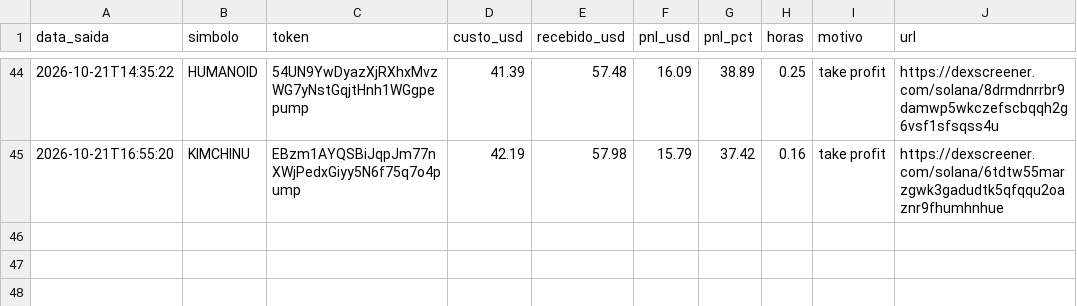
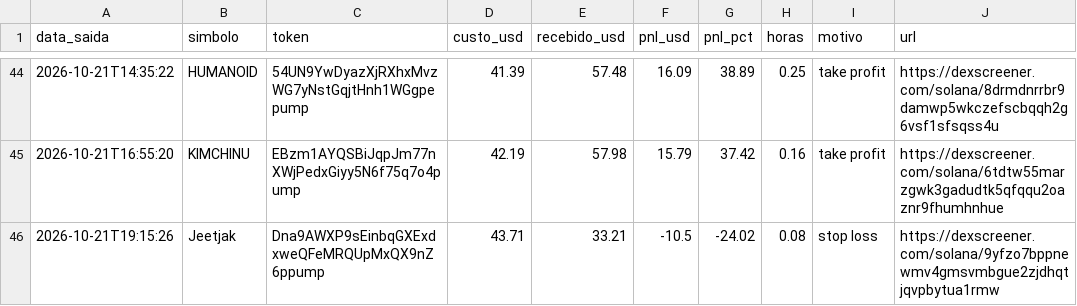
Before and after one commit to Herlms/bot-memecoins, a CSV file: trades.csv, drawn as a sheet; only a part is shown, gaps mark what is left out.

```diff
--- a/trades.csv
+++ b/trades.csv
@@ -45 +45,2 @@ data_saida,simbolo,token,custo_usd,recebido_usd,pnl_usd,pnl_pct,horas,motivo,url
 2026-10-21T16:55:20,KIMCHINU,EBzm1AYQSBiJqpJm77nXWjPedxGiyy5N6f75q7o4pump,42.19,57.98,15.79,37.42,0.16,take profit,https://dexscreener.com/solana/6tdtw55marzgwk3gadudtk5qfqqu2oaznr9fhumhnhue
+2026-10-21T19:15:26,Jeetjak,Dna9AWXP9sEinbqGXExdxweQFeMRQUpMxQX9nZ6ppump,43.71,33.21,-10.5,-24.02,0.08,stop loss,https://dexscreener.com/solana/9yfzo7bppnewmv4gmsvmbgue2zjdhqtjqvpbytua1rmw
```
Also changed, not shown: 3 other files.
